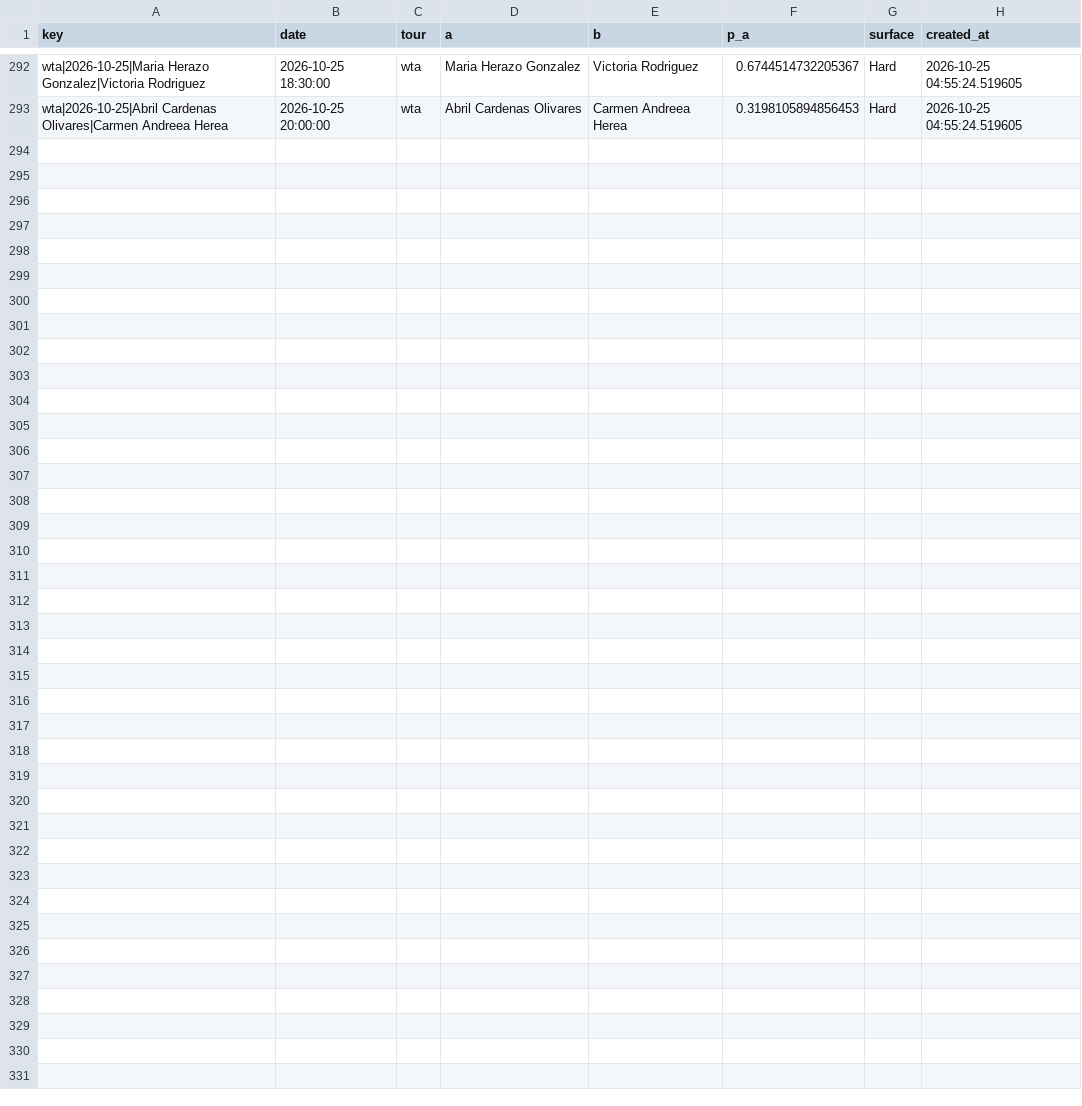
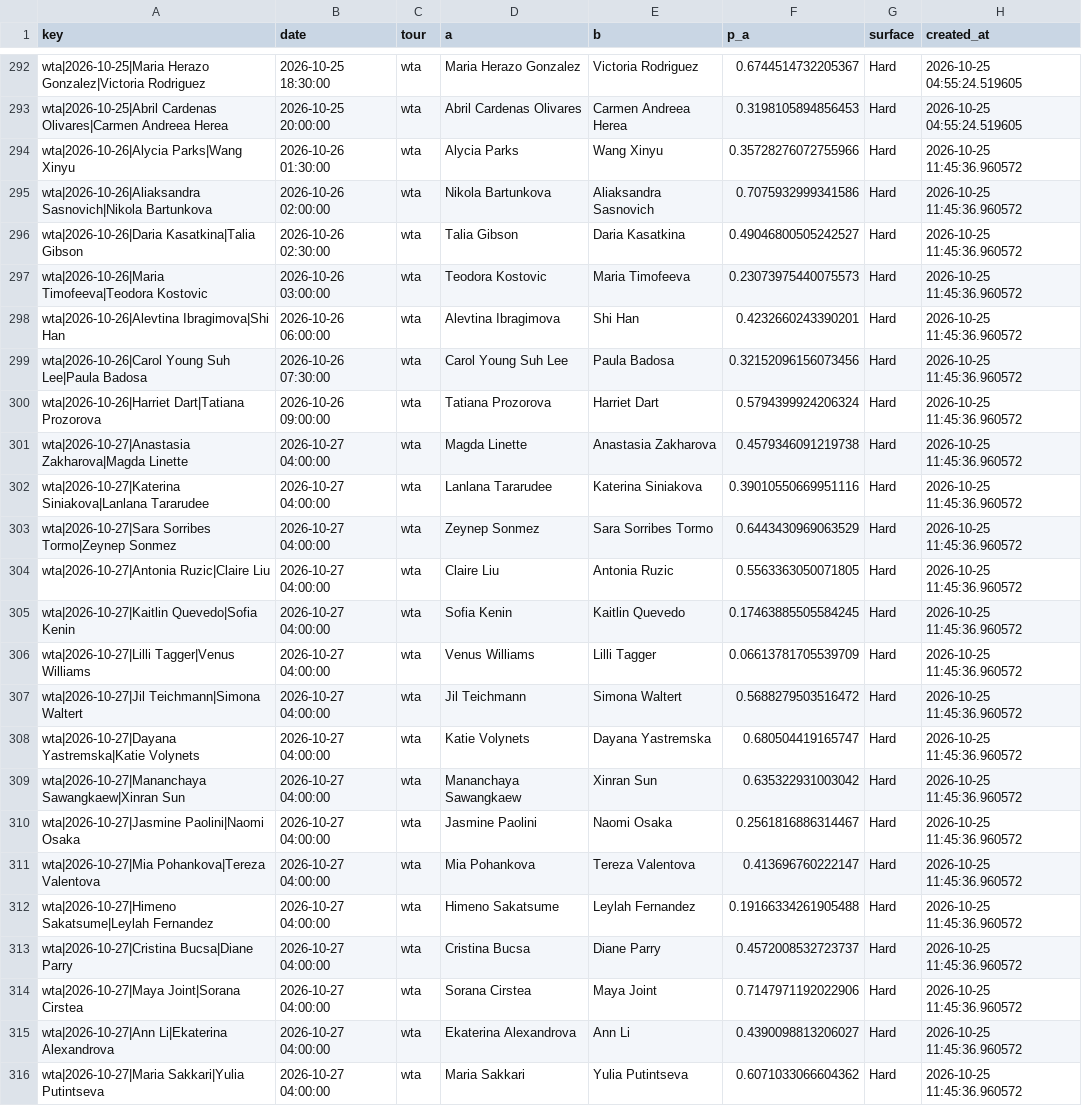
Before and after one commit to majovec/1, a CSV file: data/tennis_log.csv, drawn as a sheet; only a part is shown, gaps mark what is left out.

```diff
--- a/data/tennis_log.csv
+++ b/data/tennis_log.csv
@@ -293 +293,24 @@ wta|2026-10-25|Maria Herazo Gonzalez|Victoria Rodriguez,2026-10-25 18:30:00,wta,
 wta|2026-10-25|Abril Cardenas Olivares|Carmen Andreea Herea,2026-10-25 20:00:00,wta,Abril Cardenas Olivares,Carmen Andreea Herea,0.3198105894856453,Hard,2026-10-25 04:55:24.519605
+wta|2026-10-26|Alycia Parks|Wang Xinyu,2026-10-26 01:30:00,wta,Alycia Parks,Wang Xinyu,0.35728276072755966,Hard,2026-10-25 11:45:36.960572
+wta|2026-10-26|Aliaksandra Sasnovich|Nikola Bartunkova,2026-10-26 02:00:00,wta,Nikola Bartunkova,Aliaksandra Sasnovich,0.7075932999341586,Hard,2026-10-25 11:45:36.960572
+wta|2026-10-26|Daria Kasatkina|Talia Gibson,2026-10-26 02:30:00,wta,Talia Gibson,Daria Kasatkina,0.49046800505242527,Hard,2026-10-25 11:45:36.960572
+wta|2026-10-26|Maria Timofeeva|Teodora Kostovic,2026-10-26 03:00:00,wta,Teodora Kostovic,Maria Timofeeva,0.23073975440075573,Hard,2026-10-25 11:45:36.960572
+wta|2026-10-26|Alevtina Ibragimova|Shi Han,2026-10-26 06:00:00,wta,Alevtina Ibragimova,Shi Han,0.4232660243390201,Hard,2026-10-25 11:45:36.960572
+wta|2026-10-26|Carol Young Suh Lee|Paula Badosa,2026-10-26 07:30:00,wta,Carol Young Suh Lee,Paula Badosa,0.32152096156073456,Hard,2026-10-25 11:45:36.960572
+wta|2026-10-26|Harriet Dart|Tatiana Prozorova,2026-10-26 09:00:00,wta,Tatiana Prozorova,Harriet Dart,0.5794399924206324,Hard,2026-10-25 11:45:36.960572
+wta|2026-10-27|Anastasia Zakharova|Magda Linette,2026-10-27 04:00:00,wta,Magda Linette,Anastasia Zakharova,0.4579346091219738,Hard,2026-10-25 11:45:36.960572
+wta|2026-10-27|Katerina Siniakova|Lanlana Tararudee,2026-10-27 04:00:00,wta,Lanlana Tararudee,Katerina Siniakova,0.39010550669951116,Hard,2026-10-25 11:45:36.960572
+wta|2026-10-27|Sara Sorribes Tormo|Zeynep Sonmez,2026-10-27 04:00:00,wta,Zeynep Sonmez,Sara Sorribes Tormo,0.6443430969063529,Hard,2026-10-25 11:45:36.960572
+wta|2026-10-27|Antonia Ruzic|Claire Liu,2026-10-27 04:00:00,wta,Claire Liu,Antonia Ruzic,0.5563363050071805,Hard,2026-10-25 11:45:36.960572
+wta|2026-10-27|Kaitlin Quevedo|Sofia Kenin,2026-10-27 04:00:00,wta,Sofia Kenin,Kaitlin Quevedo,0.17463885505584245,Hard,2026-10-25 11:45:36.960572
+wta|2026-10-27|Lilli Tagger|Venus Williams,2026-10-27 04:00:00,wta,Venus Williams,Lilli Tagger,0.06613781705539709,Hard,2026-10-25 11:45:36.960572
+wta|2026-10-27|Jil Teichmann|Simona Waltert,2026-10-27 04:00:00,wta,Jil Teichmann,Simona Waltert,0.5688279503516472,Hard,2026-10-25 11:45:36.960572
+wta|2026-10-27|Dayana Yastremska|Katie Volynets,2026-10-27 04:00:00,wta,Katie Volynets,Dayana Yastremska,0.680504419165747,Hard,2026-10-25 11:45:36.960572
+wta|2026-10-27|Mananchaya Sawangkaew|Xinran Sun,2026-10-27 04:00:00,wta,Mananchaya Sawangkaew,Xinran Sun,0.635322931003042,Hard,2026-10-25 11:45:36.960572
+wta|2026-10-27|Jasmine Paolini|Naomi Osaka,2026-10-27 04:00:00,wta,Jasmine Paolini,Naomi Osaka,0.2561816886314467,Hard,2026-10-25 11:45:36.960572
+wta|2026-10-27|Mia Pohankova|Tereza Valentova,2026-10-27 04:00:00,wta,Mia Pohankova,Tereza Valentova,0.413696760222147,Hard,2026-10-25 11:45:36.960572
+wta|2026-10-27|Himeno Sakatsume|Leylah Fernandez,2026-10-27 04:00:00,wta,Himeno Sakatsume,Leylah Fernandez,0.19166334261905488,Hard,2026-10-25 11:45:36.960572
+wta|2026-10-27|Cristina Bucsa|Diane Parry,2026-10-27 04:00:00,wta,Cristina Bucsa,Diane Parry,0.4572008532723737,Hard,2026-10-25 11:45:36.960572
+wta|2026-10-27|Maya Joint|Sorana Cirstea,2026-10-27 04:00:00,wta,Sorana Cirstea,Maya Joint,0.7147971192022906,Hard,2026-10-25 11:45:36.960572
+wta|2026-10-27|Ann Li|Ekaterina Alexandrova,2026-10-27 04:00:00,wta,Ekaterina Alexandrova,Ann Li,0.4390098813206027,Hard,2026-10-25 11:45:36.960572
+wta|2026-10-27|Maria Sakkari|Yulia Putintseva,2026-10-27 04:00:00,wta,Maria Sakkari,Yulia Putintseva,0.6071033066604362,Hard,2026-10-25 11:45:36.960572
```
Also changed, not shown: data/matches.csv, data/predictions_log.csv, 6 other files.
